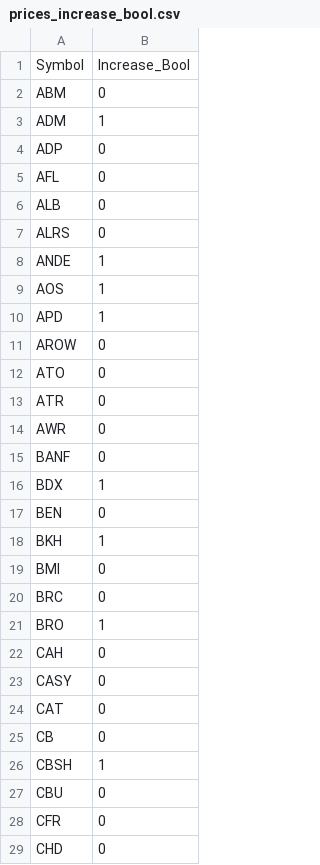
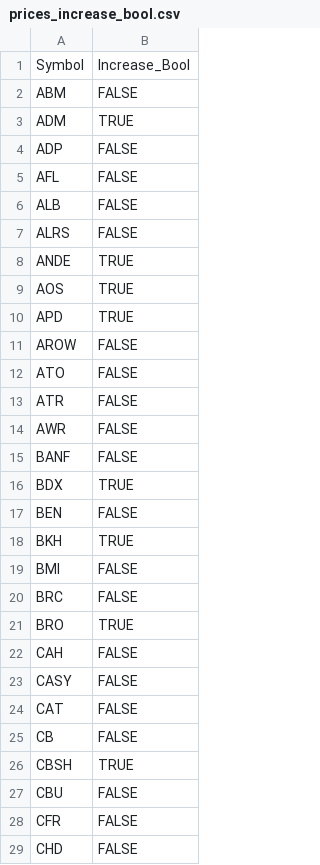
Before and after one commit to ClownChad/Dividend_Champion_Gap_Theory, a CSV file: dividend-champions-gap-theory/prices_increase_bool.csv, drawn as a sheet; only a part is shown; the diff covers the shown part only.

```diff
--- a/dividend-champions-gap-theory/prices_increase_bool.csv
+++ b/dividend-champions-gap-theory/prices_increase_bool.csv
@@ -1,29 +1,29 @@
 Symbol,Increase_Bool
-ABM,0
-ADM,1
-ADP,0
-AFL,0
-ALB,0
-ALRS,0
-ANDE,1
-AOS,1
-APD,1
-AROW,0
-ATO,0
-ATR,0
-AWR,0
-BANF,0
-BDX,1
-BEN,0
-BKH,1
-BMI,0
-BRC,0
-BRO,1
-CAH,0
-CASY,0
-CAT,0
-CB,0
-CBSH,1
-CBU,0
-CFR,0
-CHD,0
+ABM,FALSE
+ADM,TRUE
+ADP,FALSE
+AFL,FALSE
+ALB,FALSE
+ALRS,FALSE
+ANDE,TRUE
+AOS,TRUE
+APD,TRUE
+AROW,FALSE
+ATO,FALSE
+ATR,FALSE
+AWR,FALSE
+BANF,FALSE
+BDX,TRUE
+BEN,FALSE
+BKH,TRUE
+BMI,FALSE
+BRC,FALSE
+BRO,TRUE
+CAH,FALSE
+CASY,FALSE
+CAT,FALSE
+CB,FALSE
+CBSH,TRUE
+CBU,FALSE
+CFR,FALSE
+CHD,FALSE
```
Also changed, not shown: 104 edited cells elsewhere in this file, 12 other files.
